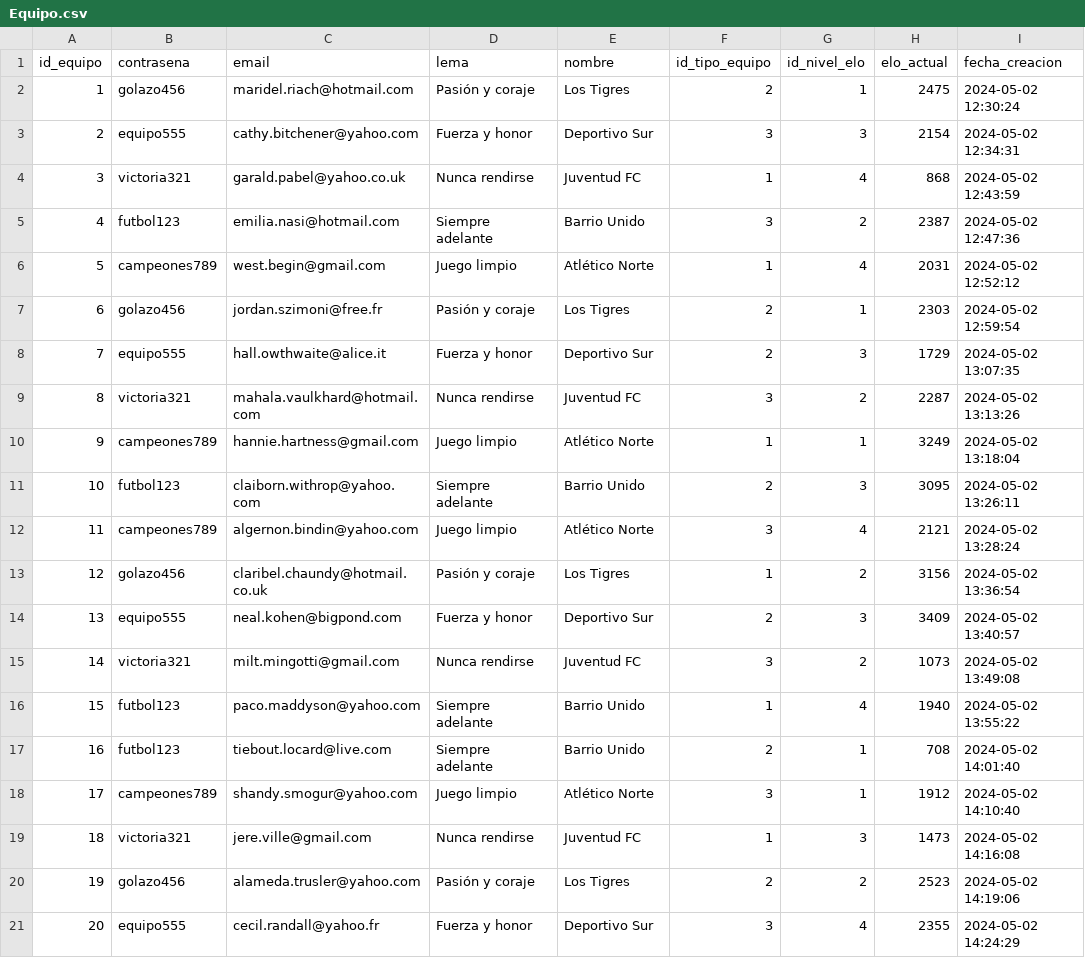
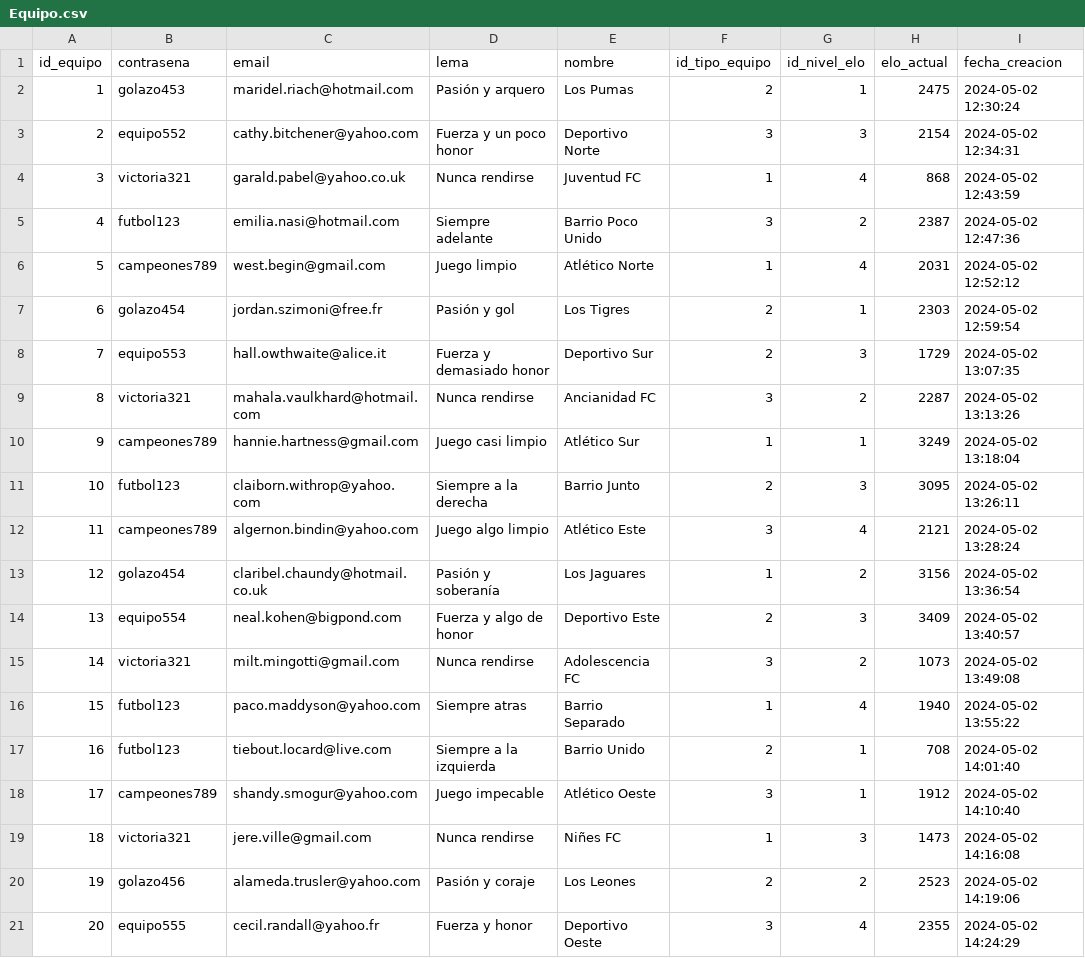
Before and after one commit to pfrovdev/matchmaking-futbol-paw, a CSV file: src/Deploy_database/data/Equipo.csv, drawn as a sheet; only a part is shown; the diff names each change by its address in the sheet, - before the commit and + after, or states it on an @@ line.

Commit message:
Agregamos modelos y mmostrar/buscar  equipos

```diff
--- a/src/Deploy_database/data/Equipo.csv
+++ b/src/Deploy_database/data/Equipo.csv
-B2 (contrasena): golazo456
+B2 (contrasena): golazo453
-D2 (lema): Pasión y coraje
+D2 (lema): Pasión y arquero
-E2 (nombre): Los Tigres
+E2 (nombre): Los Pumas
-B3 (contrasena): equipo555
+B3 (contrasena): equipo552
-D3 (lema): Fuerza y honor
+D3 (lema): Fuerza y un poco honor
-E3 (nombre): Deportivo Sur
+E3 (nombre): Deportivo Norte
-E5 (nombre): Barrio Unido
+E5 (nombre): Barrio Poco Unido
-B7 (contrasena): golazo456
+B7 (contrasena): golazo454
-D7 (lema): Pasión y coraje
+D7 (lema): Pasión y gol
-B8 (contrasena): equipo555
+B8 (contrasena): equipo553
-D8 (lema): Fuerza y honor
+D8 (lema): Fuerza y demasiado honor
-E9 (nombre): Juventud FC
+E9 (nombre): Ancianidad FC
-D10 (lema): Juego limpio
+D10 (lema): Juego casi limpio
-E10 (nombre): Atlético Norte
+E10 (nombre): Atlético Sur
-D11 (lema): Siempre adelante
+D11 (lema): Siempre a la derecha
-E11 (nombre): Barrio Unido
+E11 (nombre): Barrio Junto
-D12 (lema): Juego limpio
+D12 (lema): Juego algo limpio
-E12 (nombre): Atlético Norte
+E12 (nombre): Atlético Este
-B13 (contrasena): golazo456
+B13 (contrasena): golazo454
-D13 (lema): Pasión y coraje
+D13 (lema): Pasión y soberanía
-E13 (nombre): Los Tigres
+E13 (nombre): Los Jaguares
-B14 (contrasena): equipo555
+B14 (contrasena): equipo554
-D14 (lema): Fuerza y honor
+D14 (lema): Fuerza y algo de honor
-E14 (nombre): Deportivo Sur
+E14 (nombre): Deportivo Este
-E15 (nombre): Juventud FC
+E15 (nombre): Adolescencia FC
-D16 (lema): Siempre adelante
+D16 (lema): Siempre atras
-E16 (nombre): Barrio Unido
+E16 (nombre): Barrio Separado
-D17 (lema): Siempre adelante
+D17 (lema): Siempre a la izquierda
-D18 (lema): Juego limpio
+D18 (lema): Juego impecable
-E18 (nombre): Atlético Norte
+E18 (nombre): Atlético Oeste
-E19 (nombre): Juventud FC
+E19 (nombre): Niñes FC
-E20 (nombre): Los Tigres
+E20 (nombre): Los Leones
-E21 (nombre): Deportivo Sur
+E21 (nombre): Deportivo Oeste
```
Also changed, not shown: 7 other files.
